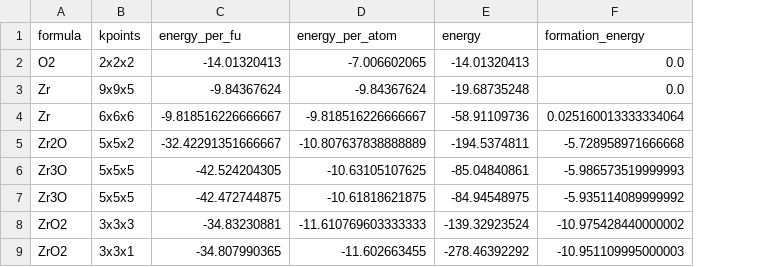
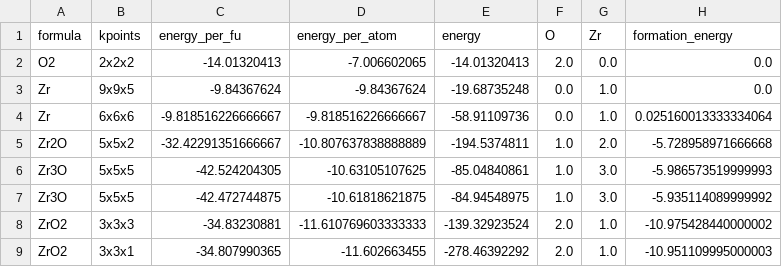
Before and after one commit to SMTG-UCL/doped, a CSV file: examples/competing_phases/zro2_competing_phase_energies.csv, drawn as a sheet; the diff names each change by its address in the sheet, - before the commit and + after, or states it on an @@ line.

```diff
--- a/examples/competing_phases/zro2_competing_phase_energies.csv
+++ b/examples/competing_phases/zro2_competing_phase_energies.csv
+column F (O), rows 2-9: 2.0 | 0.0 | 0.0 | 1.0 | 1.0 | 1.0 | 2.0 | 2.0
+column G (Zr), rows 2-9: 0.0 | 1.0 | 1.0 | 2.0 | 3.0 | 3.0 | 1.0 | 1.0
```
Also changed, not shown: examples/competing_phases/zro2_la_competing_phase_energies.csv, 1 other file.
